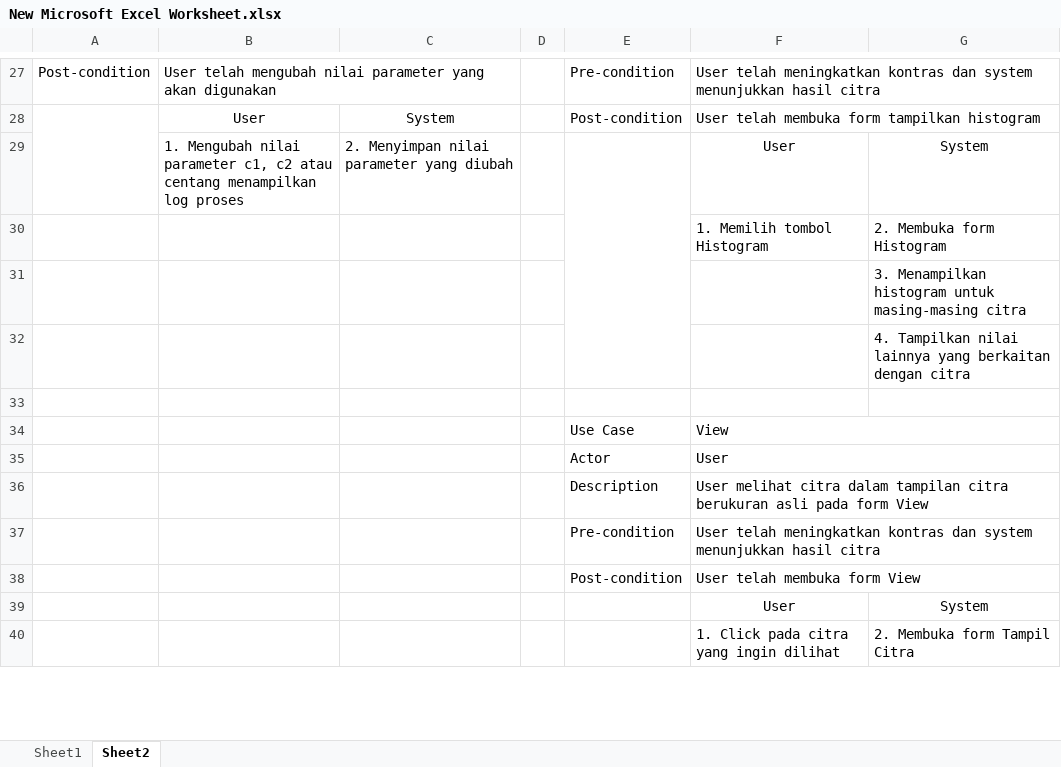
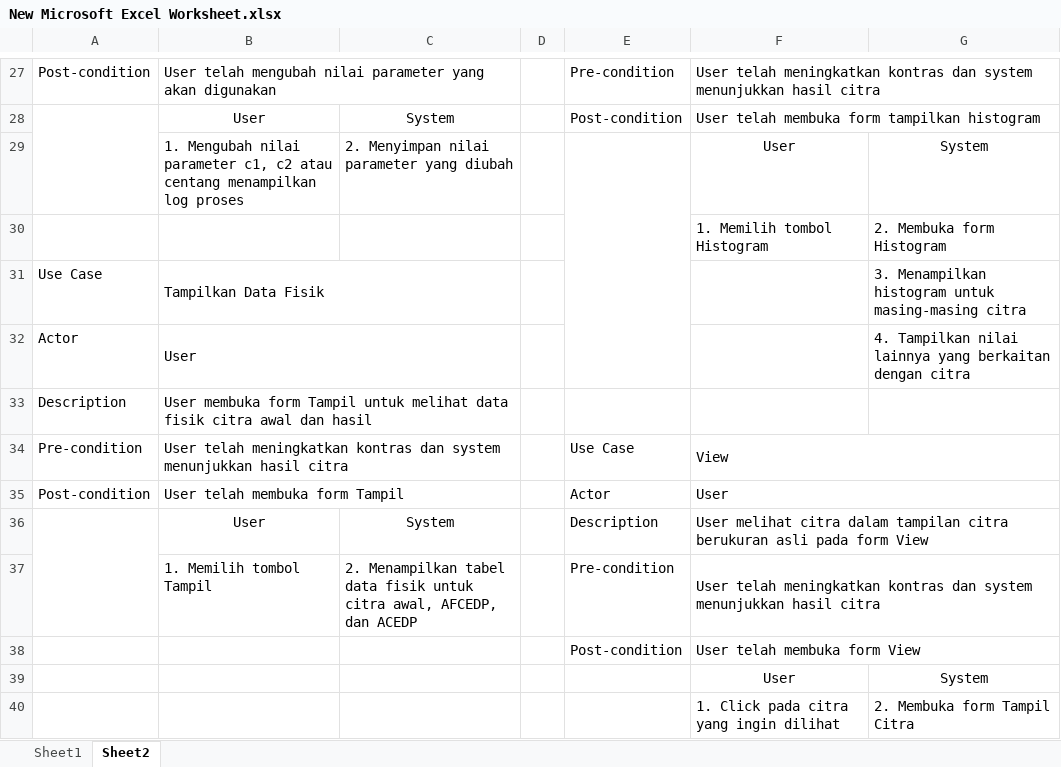
Before and after one commit to TugasAkhir2016/Laporan, an Excel workbook: New Microsoft Excel Worksheet.xlsx, sheet Sheet2, drawn as a sheet; only a part is shown, gaps mark what is left out; values as stored, in another font and other column widths than the file's, no borders; removed rows and columns are numbered as before the commit, all else as after; the diff names each change by its address in the sheet, - before the commit and + after, or states it on an @@ line.

Commit message:
Perbaikan use case dan sedikit

```diff
--- a/New Microsoft Excel Worksheet.xlsx (sheet Sheet2)
+++ b/New Microsoft Excel Worksheet.xlsx (sheet Sheet2)
-E29:E32 merged
+E29:E32 merged
-row 31:  |  |  |  |  |  | 3. Menampilkan histogram untuk masing-masing citra
-row 32:  |  |  |  |  |  | 4. Tampilkan nilai lainnya yang berkaitan dengan citra
-row 31: (empty)
+row 31: Use Case | Tampilkan Data Fisik |  |  |  |  | 3. Menampilkan histogram untuk masing-masing citra
+B31:C31 merged
-row 34:  |  |  |  | Use Case | View
-row 35:  |  |  |  | Actor | User
-row 36:  |  |  |  | Description | User melihat citra dalam tampilan citra berukuran asli pada form View
-row 37:  |  |  |  | Pre-condition | User telah meningkatkan kontras dan system menunjukkan hasil citra
+row 32: Actor | User |  |  |  |  | 4. Tampilkan nilai lainnya yang berkaitan dengan citra
+row 33: Description | User membuka form Tampil untuk melihat data fisik citra awal dan hasil
+row 34: Pre-condition | User telah meningkatkan kontras dan system menunjukkan hasil citra |  |  | Use Case | View
+row 35: Post-condition | User telah membuka form Tampil |  |  | Actor | User
+row 36:  | User | System |  | Description | User melihat citra dalam tampilan citra berukuran asli pada form View
+row 37:  | 1. Memilih tombol Tampil | 2. Menampilkan tabel data fisik untuk citra awal, AFCEDP, dan ACEDP |  | Pre-condition | User telah meningkatkan kontras dan system menunjukkan hasil citra
```
Also changed, not shown: 3 other files.
